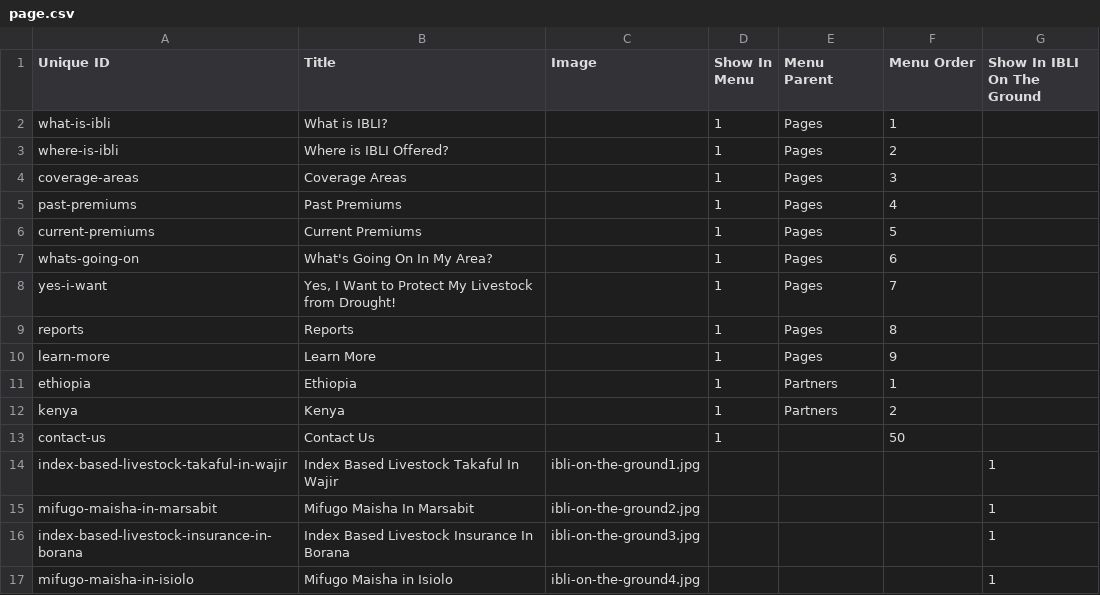
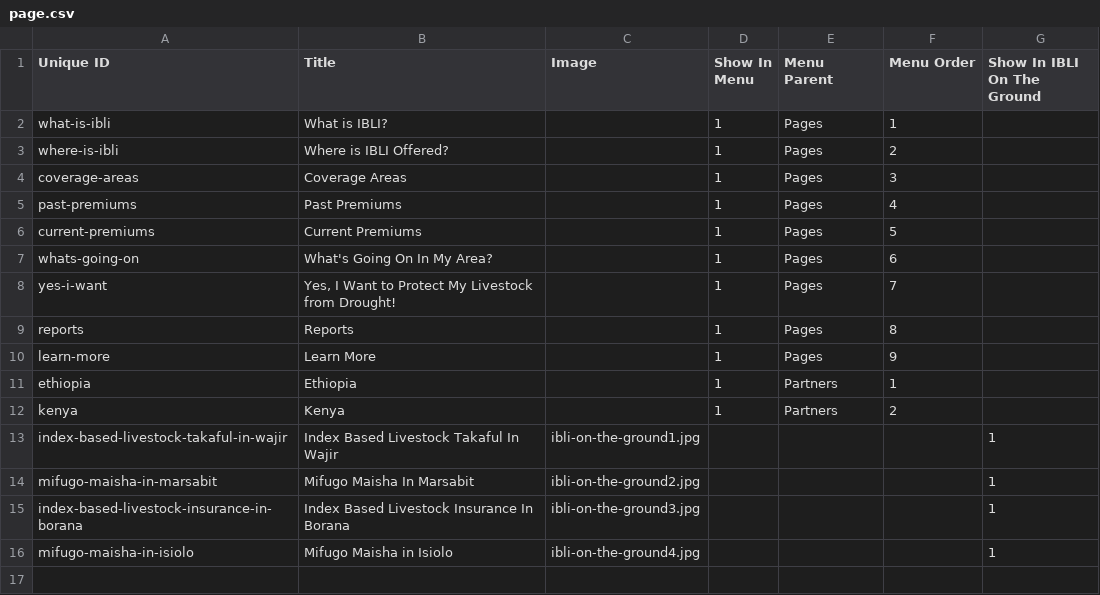
Before and after one commit to Gizra/IBLI, a CSV file: ibli/modules/custom/ibli_migrate/csv/node/page.csv, drawn as a sheet.

Commit message:
#97: Contact Us.

```diff
--- a/ibli/modules/custom/ibli_migrate/csv/node/page.csv
+++ b/ibli/modules/custom/ibli_migrate/csv/node/page.csv
@@ -12,3 +12,2 @@ ethiopia,Ethiopia,,1,Partners,1,
 kenya,Kenya,,1,Partners,2,
-contact-us,Contact Us,,1,,50,
 index-based-livestock-takaful-in-wajir,Index Based Livestock Takaful In Wajir,ibli-on-the-ground1.jpg,,,,1
```
Also changed, not shown: 16 other files.
